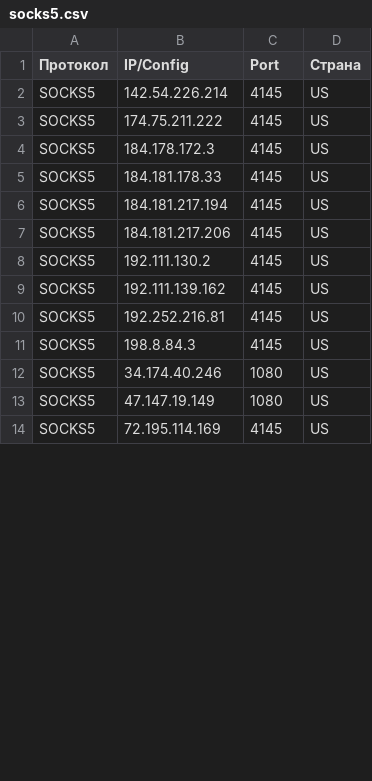
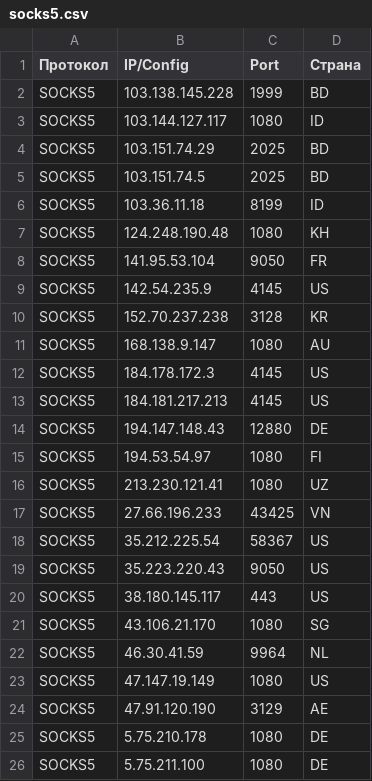
Before and after one commit to gaztormoz910-alt/proxy-soft-fetch, a CSV file: results_live/socks5.csv, drawn as a sheet; only a part is shown; the diff covers the shown part only.

```diff
--- a/results_live/socks5.csv
+++ b/results_live/socks5.csv
@@ -1,14 +1,26 @@
 Протокол,IP/Config,Port,Страна
-SOCKS5,142.54.226.214,4145,US
-SOCKS5,174.75.211.222,4145,US
+SOCKS5,103.138.145.228,1999,BD
+SOCKS5,103.144.127.117,1080,ID
+SOCKS5,103.151.74.29,2025,BD
+SOCKS5,103.151.74.5,2025,BD
+SOCKS5,103.36.11.18,8199,ID
+SOCKS5,124.248.190.48,1080,KH
+SOCKS5,141.95.53.104,9050,FR
+SOCKS5,142.54.235.9,4145,US
+SOCKS5,152.70.237.238,3128,KR
+SOCKS5,168.138.9.147,1080,AU
 SOCKS5,184.178.172.3,4145,US
-SOCKS5,184.181.178.33,4145,US
-SOCKS5,184.181.217.194,4145,US
-SOCKS5,184.181.217.206,4145,US
-SOCKS5,192.111.130.2,4145,US
-SOCKS5,192.111.139.162,4145,US
-SOCKS5,192.252.216.81,4145,US
-SOCKS5,198.8.84.3,4145,US
-SOCKS5,34.174.40.246,1080,US
+SOCKS5,184.181.217.213,4145,US
+SOCKS5,194.147.148.43,12880,DE
+SOCKS5,194.53.54.97,1080,FI
+SOCKS5,213.230.121.41,1080,UZ
+SOCKS5,27.66.196.233,43425,VN
+SOCKS5,35.212.225.54,58367,US
+SOCKS5,35.223.220.43,9050,US
+SOCKS5,38.180.145.117,443,US
+SOCKS5,43.106.21.170,1080,SG
+SOCKS5,46.30.41.59,9964,NL
 SOCKS5,47.147.19.149,1080,US
-SOCKS5,72.195.114.169,4145,US
+SOCKS5,47.91.120.190,3129,AE
+SOCKS5,5.75.210.178,1080,DE
+SOCKS5,5.75.211.100,1080,DE
```
Also changed, not shown: 4 added rows and 4 edited cells elsewhere in this file, results_live/socks4.csv, 22 other files.
